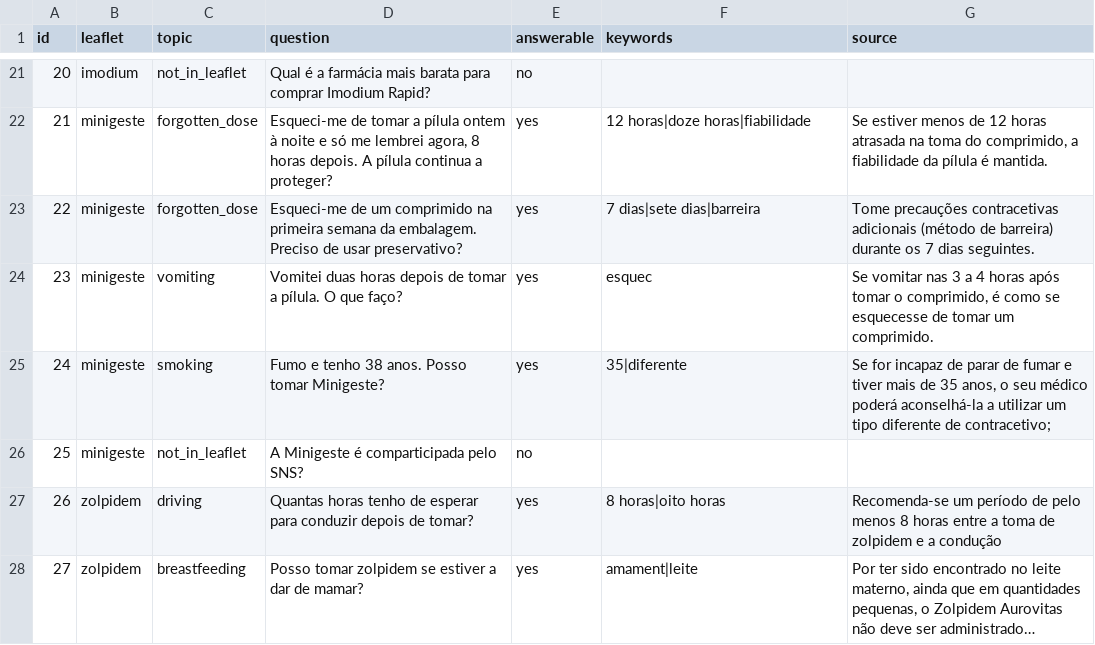
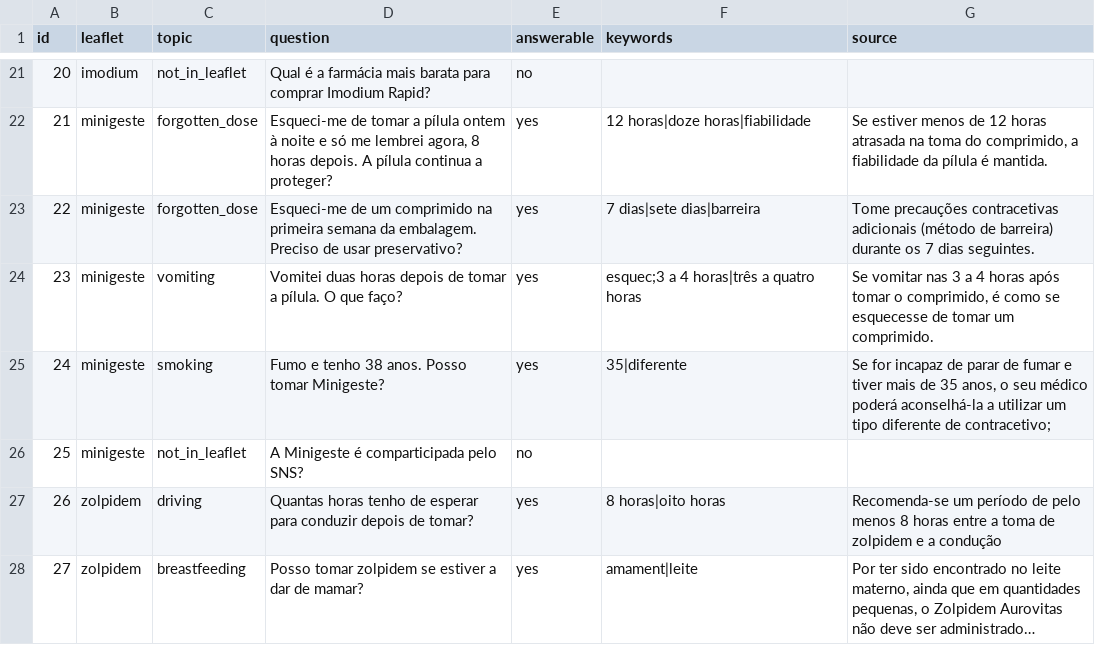
Before and after one commit to catarinafelixcr/easy-leaflet, a CSV file: data/eval_questions.csv, drawn as a sheet; only a part is shown, gaps mark what is left out; long unchanged cells end in ….

Commit message:
Make the keyword of question 23 more specific

```diff
--- a/data/eval_questions.csv
+++ b/data/eval_questions.csv
@@ -23,3 +23,3 @@ id,leaflet,topic,question,answerable,keywords,source
 22,minigeste,forgotten_dose,Esqueci-me de um comprimido na primeira semana da embalagem. Preciso de usar preservativo?,yes,7 dias|sete dias|barreira,Tome precauções contracetivas adicionais (método de barreira) durante os 7 dias seguintes.
-23,minigeste,vomiting,Vomitei duas horas depois de tomar a pílula. O que faço?,yes,esquec,"Se vomitar nas 3 a 4 horas após tomar o comprimido, é como se esquecesse de tomar um comprimido."
+23,minigeste,vomiting,Vomitei duas horas depois de tomar a pílula. O que faço?,yes,esquec;3 a 4 horas|três a quatro horas,"Se vomitar nas 3 a 4 horas após tomar o comprimido, é como se esquecesse de tomar um comprimido."
 24,minigeste,smoking,Fumo e tenho 38 anos. Posso tomar Minigeste?,yes,35|diferente,"Se for incapaz de parar de fumar e tiver mais de 35 anos, o seu médico poderá aconselhá-la a utilizar um tipo diferente de contracetivo;"
```
